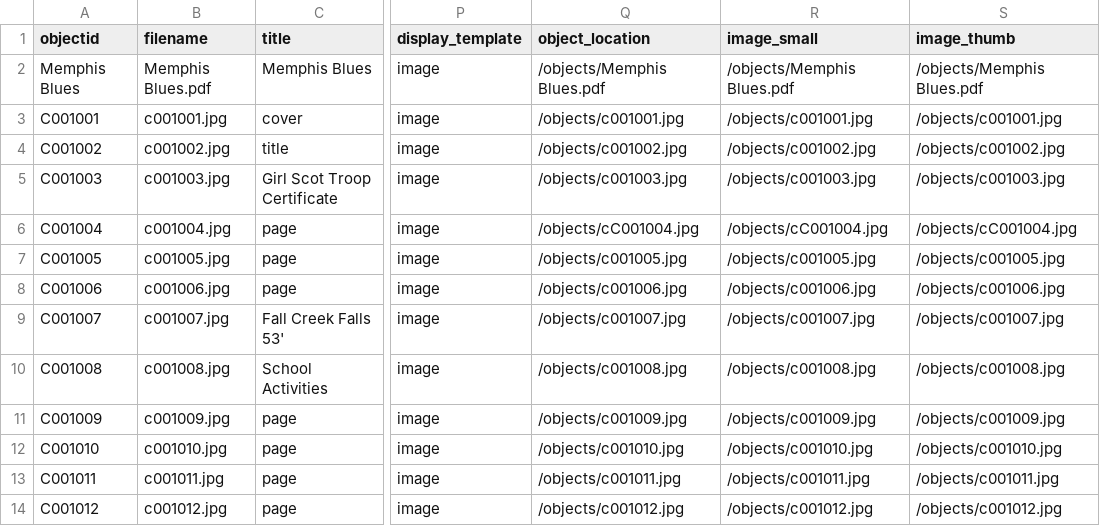
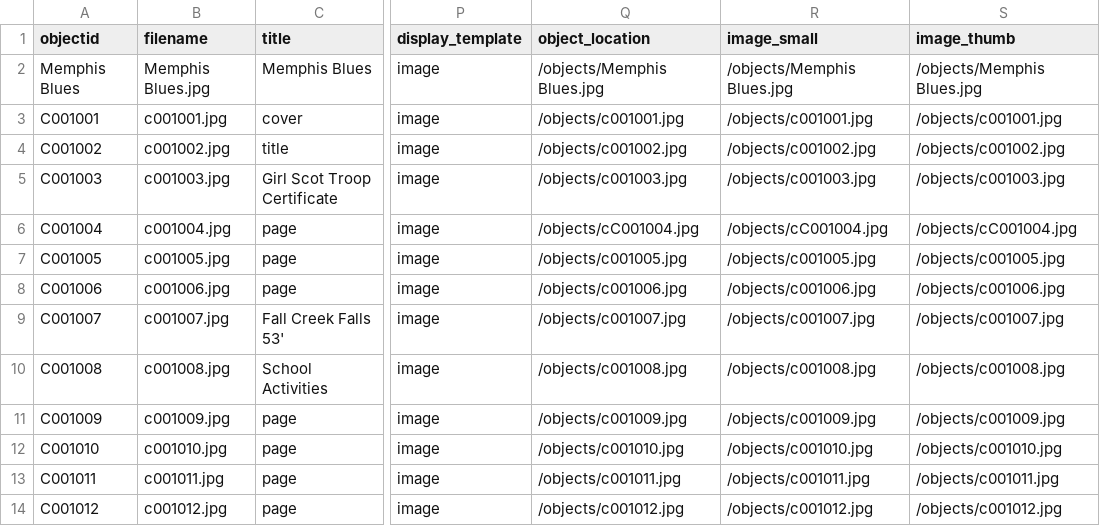
Before and after one commit to dmmrscno/practice, a CSV file: _data/c001.csv, drawn as a sheet; only a part is shown, gaps mark what is left out; the diff names each change by its address in the sheet, - before the commit and + after, or states it on an @@ line.

Commit message:
Add files via upload

```diff
--- a/_data/c001.csv
+++ b/_data/c001.csv
-B2 (filename): Memphis Blues.pdf
+B2 (filename): Memphis Blues.jpg
-Q2 (object_location): /objects/Memphis Blues.pdf
+Q2 (object_location): /objects/Memphis Blues.jpg
-R2 (image_small): /objects/Memphis Blues.pdf
+R2 (image_small): /objects/Memphis Blues.jpg
-S2 (image_thumb): /objects/Memphis Blues.pdf
+S2 (image_thumb): /objects/Memphis Blues.jpg
```
